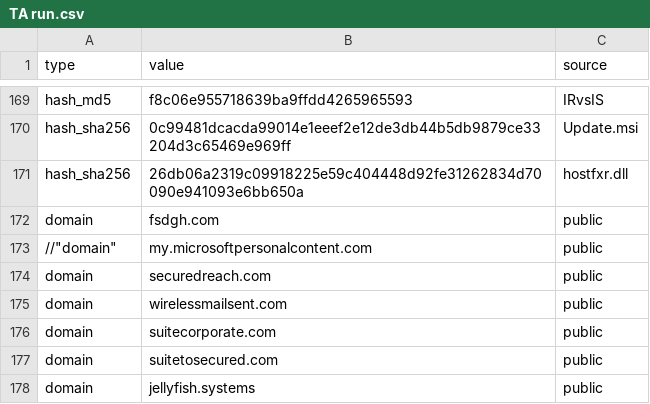
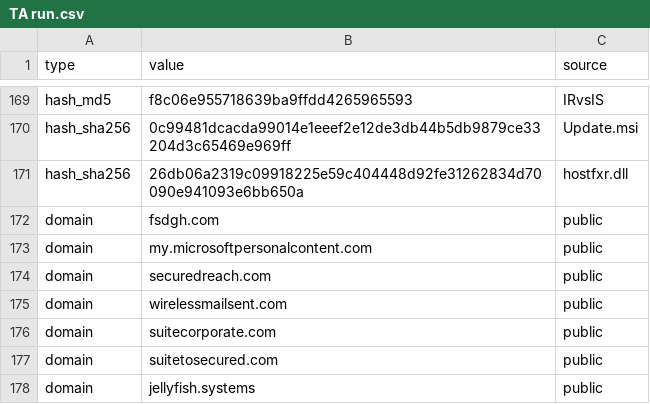
Before and after one commit to Ravy-hub/IOC-List, a CSV file: TA run.csv, drawn as a sheet; only a part is shown, gaps mark what is left out.

Commit message:
Update TA run.csv

```diff
--- a/TA run.csv
+++ b/TA run.csv
@@ -172,3 +172,3 @@
 "domain","fsdgh.com","public"
-//"domain","my.microsoftpersonalcontent.com","public"
+"domain","my.microsoftpersonalcontent.com","public"
 "domain","securedreach.com","public"
```
